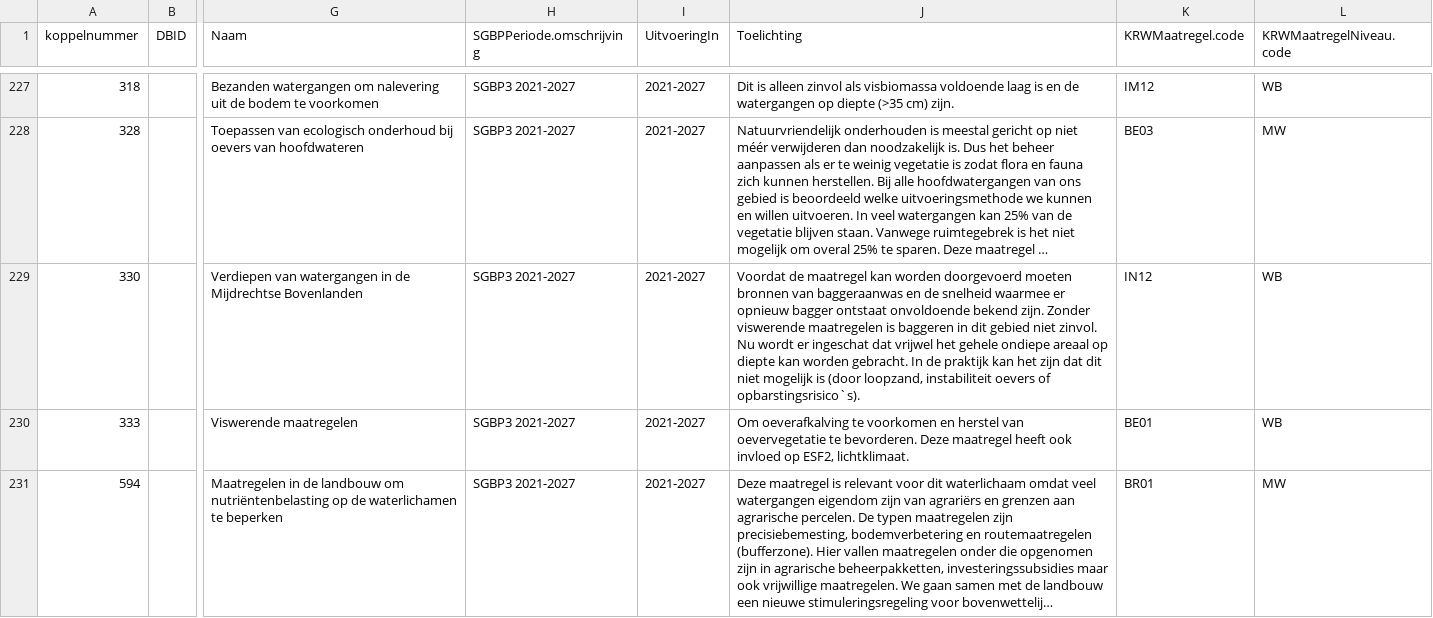
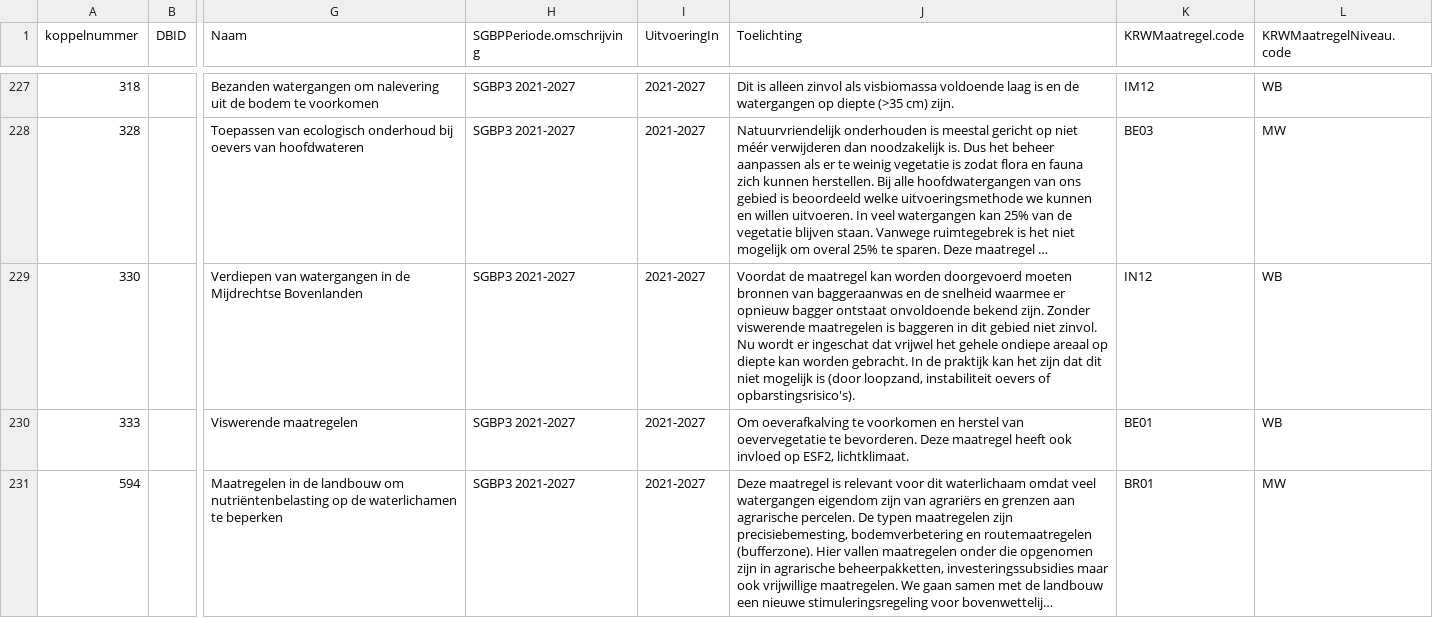
Before and after one commit to gerardhros/WaternetAnalyse, a CSV file: data/maatregelenKRW_20200320.csv, drawn as a sheet; only a part is shown, gaps mark what is left out; long unchanged cells end in …; the diff covers the shown part only; the diff names each change by its address in the sheet, - before the commit and + after, or states it on an @@ line.

```diff
--- a/data/maatregelenKRW_20200320.csv
+++ b/data/maatregelenKRW_20200320.csv
-J229 (Toelichting): …oevers of opbarstingsrisico`s).
+J229 (Toelichting): …oevers of opbarstingsrisico's).
```
Also changed, not shown: 23 edited cells elsewhere in this file, data/EAG_Opp_kenmerken_20200218.csv, hydrobiologie/grenswaarden_est.csv, 19 other files.
